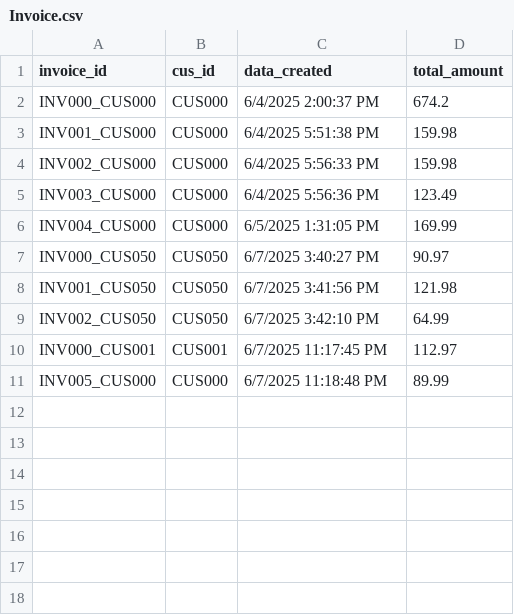
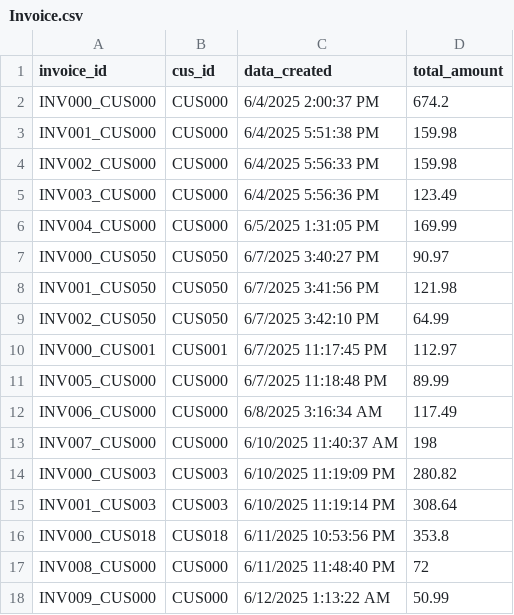
Before and after one commit to HuynhVinhTan/PBL_1_Hoan_Thanh, a CSV file: PBL2-BookStoreManagement/Data/Invoice.csv, drawn as a sheet; the diff names each change by its address in the sheet, - before the commit and + after, or states it on an @@ line.

```diff
--- a/PBL2-BookStoreManagement/Data/Invoice.csv
+++ b/PBL2-BookStoreManagement/Data/Invoice.csv
+row 12: INV006_CUS000 | CUS000 | 6/8/2025 3:16:34 AM | 117.49
+row 13: INV007_CUS000 | CUS000 | 6/10/2025 11:40:37 AM | 198
+row 14: INV000_CUS003 | CUS003 | 6/10/2025 11:19:09 PM | 280.82
+row 15: INV001_CUS003 | CUS003 | 6/10/2025 11:19:14 PM | 308.64
+row 16: INV000_CUS018 | CUS018 | 6/11/2025 10:53:56 PM | 353.8
+row 17: INV008_CUS000 | CUS000 | 6/11/2025 11:48:40 PM | 72
+row 18: INV009_CUS000 | CUS000 | 6/12/2025 1:13:22 AM | 50.99
```
Also changed, not shown: PBL2-BookStoreManagement/Data/Books.csv, PBL2-BookStoreManagement/Data/CUS000/summary.csv, 33 other files.
